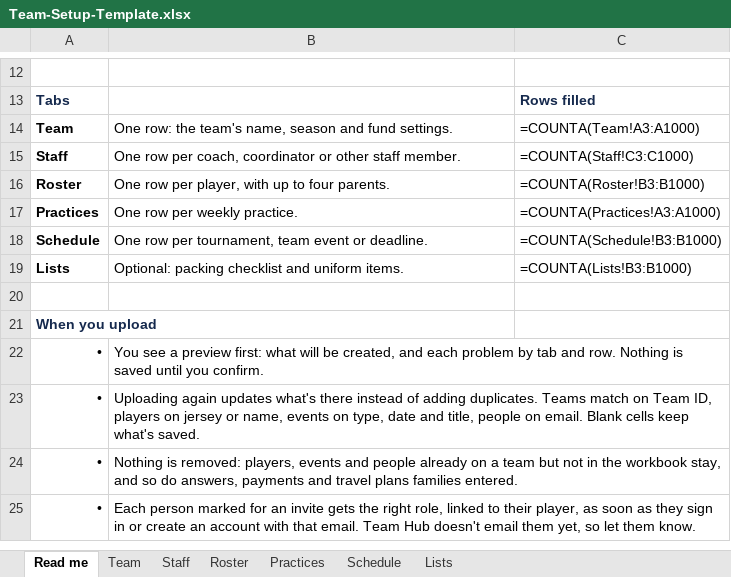
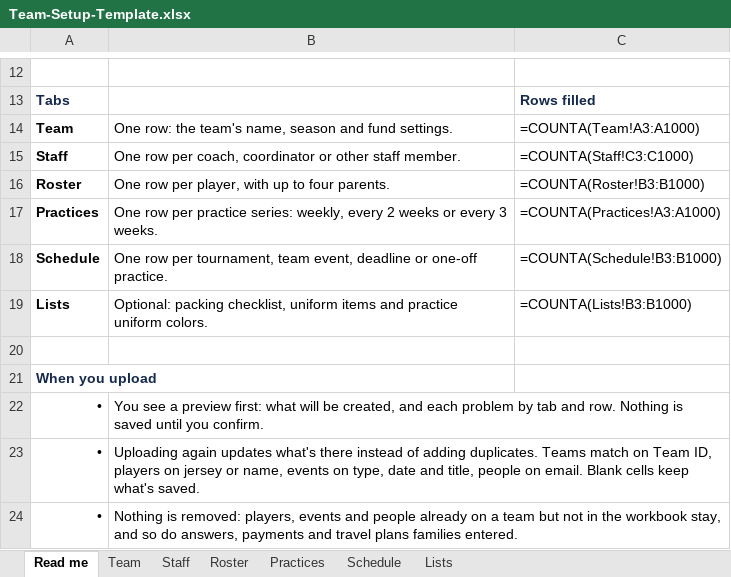
Before and after one commit to syeargin/TMA, an Excel workbook: web/public/templates/Team-Setup-Template.xlsx, sheet Read me, drawn as a sheet; only a part is shown, gaps mark what is left out; the shorter side is filled out with more unchanged rows; values as stored, in another font and other column widths than the file's, no borders; formulas without a stored value are shown as written; the diff names each change by its address in the sheet, - before the commit and + after, or states it on an @@ line.

```diff
--- a/web/public/templates/Team-Setup-Template.xlsx (sheet Read me)
+++ b/web/public/templates/Team-Setup-Template.xlsx (sheet Read me)
-B17: …row per weekly practice.
+B17: …row per practice series: weekly, every 2 weeks or every 3 weeks.
-B18: …tournament, team event or deadline.
+B18: …tournament, team event, deadline or one-off practice.
-B19: Optional: packing checklist and uniform items.
+B19: Optional: packing checklist, uniform items and practice uniform colors.
```
Also changed, not shown: sheet Practices, sheet Schedule, web/public/templates/Club-Setup-Template.xlsx, 30 other files.
